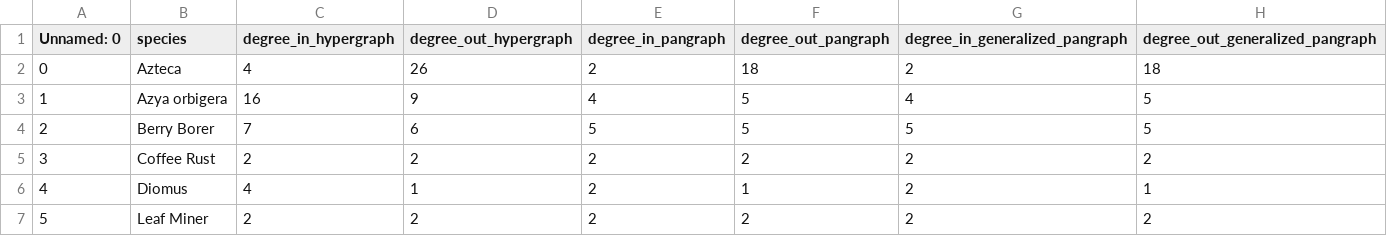
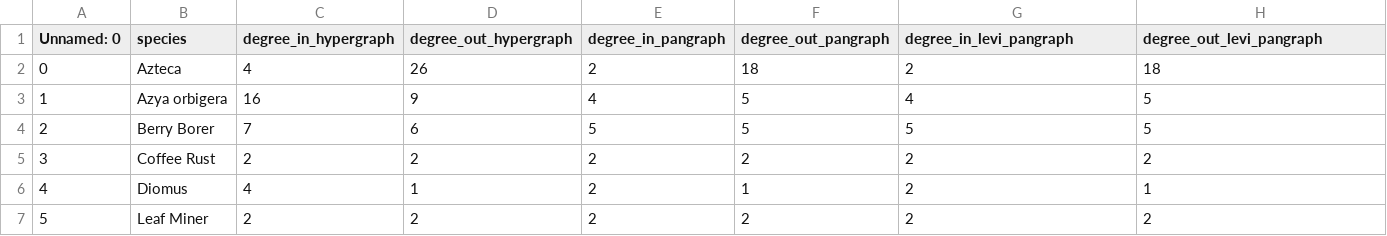
Before and after one commit to agrzelik/pangraph_centralities, a CSV file: output_files/degrees.csv (was output_files/merged_degrees.csv), drawn as a sheet; only a part is shown.

```diff
--- a/output_files/merged_degrees.csv
+++ b/output_files/degrees.csv
@@ -1,2 +1,2 @@
-Unnamed: 0,species,degree_in_hypergraph,degree_out_hypergraph,degree_in_pangraph,degree_out_pangraph,degree_in_generalized_pangraph,degree_out_generalized_pangraph
+Unnamed: 0,species,degree_in_hypergraph,degree_out_hypergraph,degree_in_pangraph,degree_out_pangraph,degree_in_levi_pangraph,degree_out_levi_pangraph
 0,Azteca,4,26,2,18,2,18
```
Also changed, not shown: output_files/pangraph_centralities.csv, test_output_files/pangraph_centralities.csv, 51 other files.
